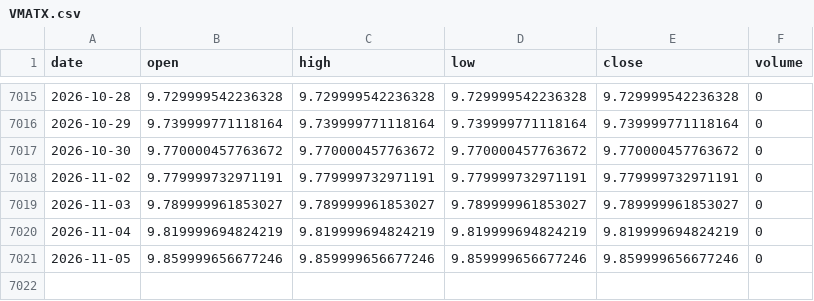
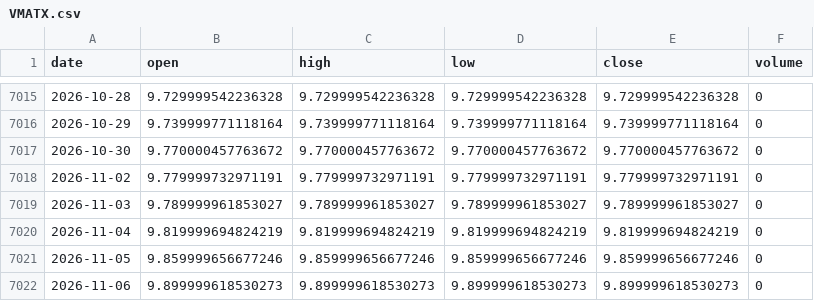
Before and after one commit to aigenmod/munidata, a CSV file: data/VMATX.csv, drawn as a sheet; only a part is shown, gaps mark what is left out.

```diff
--- a/data/VMATX.csv
+++ b/data/VMATX.csv
@@ -7021 +7021,2 @@ date,open,high,low,close,volume
 2026-11-05,9.859999656677246,9.859999656677246,9.859999656677246,9.859999656677246,0
+2026-11-06,9.899999618530273,9.899999618530273,9.899999618530273,9.899999618530273,0
```
Also changed, not shown: data/FTMA.csv, data/fred_DFF_DFEDTAR_DFEDTARU_DFEDTARL.csv, 1 other file.
